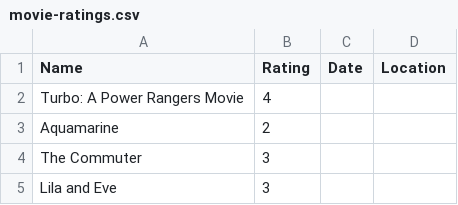
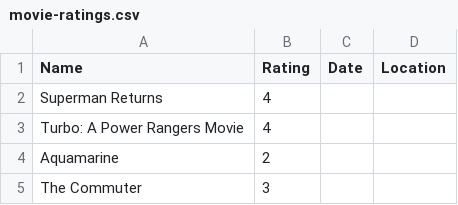
Before and after one commit to rajBar/movies, a CSV file: _data/movie-ratings.csv, drawn as a sheet; only a part is shown; the shorter side is filled out with more unchanged rows; the diff names each change by its address in the sheet, - before the commit and + after, or states it on an @@ line.

Commit message:
added Superman Returns to movie list

```diff
--- a/_data/movie-ratings.csv
+++ b/_data/movie-ratings.csv
+row 2: Superman Returns | 4
```
